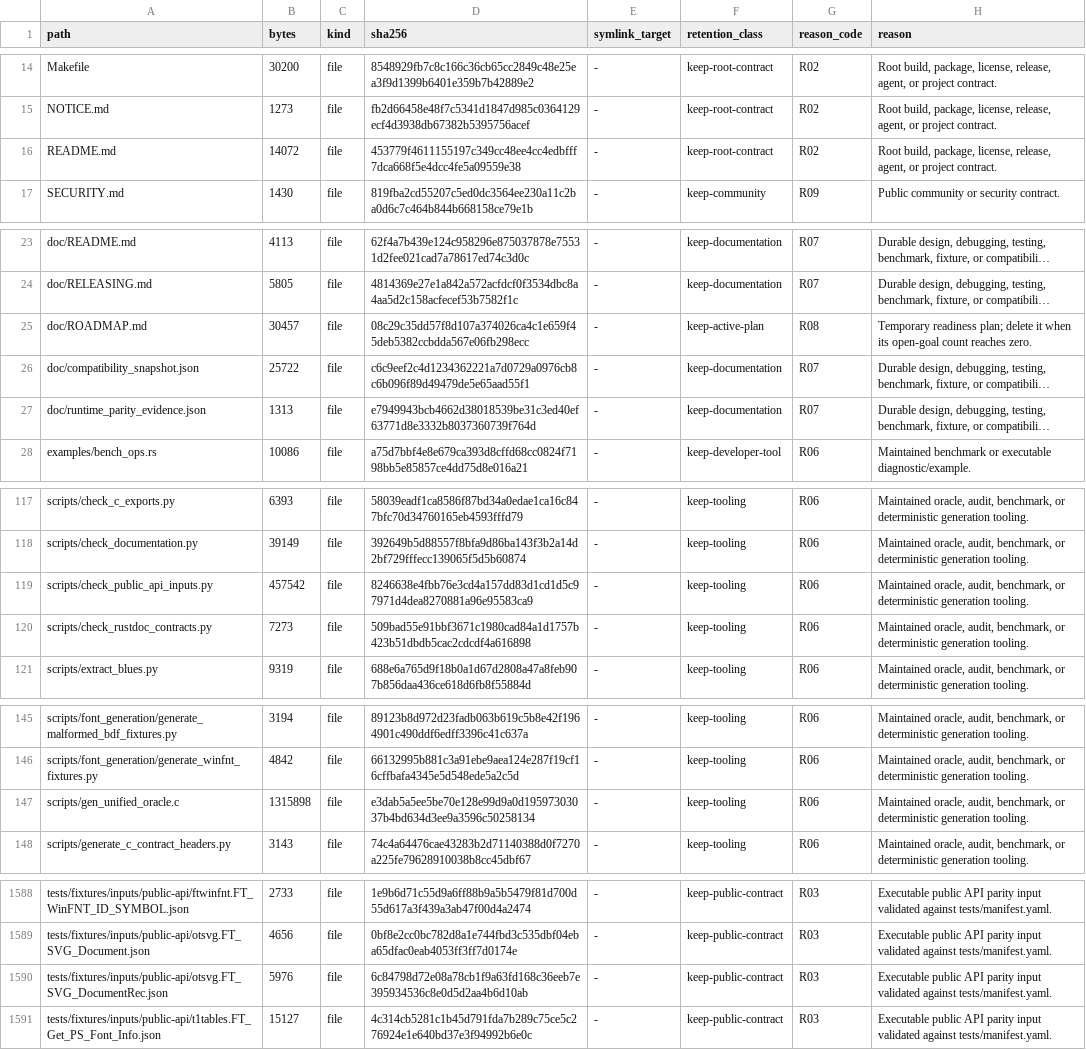
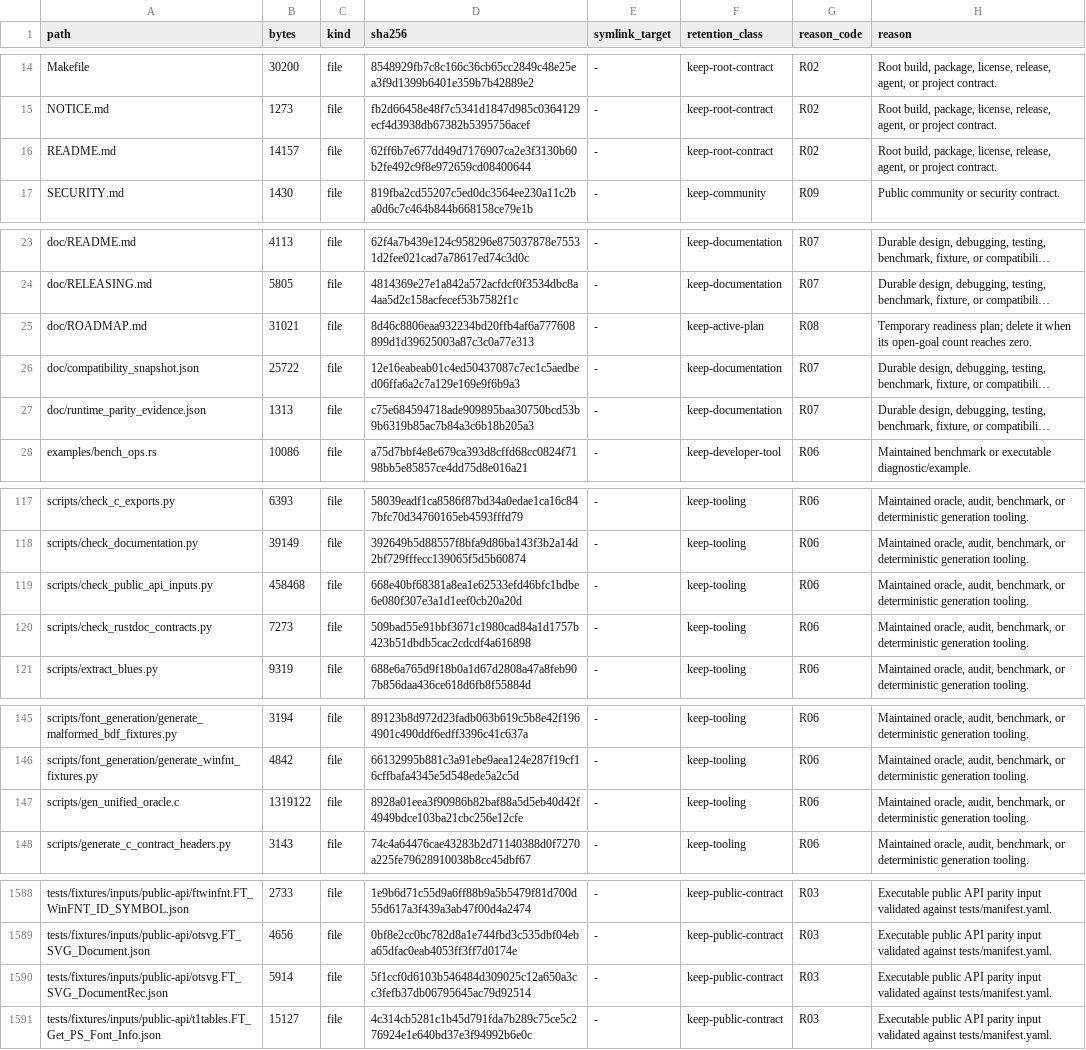
Before and after one commit to appunni-m/fontdone, a TSV file: doc/FILE_RETENTION_INVENTORY.tsv, drawn as a sheet; only a part is shown, gaps mark what is left out; long unchanged cells end in …; the diff covers the shown part only; the diff names each change by its address in the sheet, - before the commit and + after, or states it on an @@ line.

```diff
--- a/doc/FILE_RETENTION_INVENTORY.tsv
+++ b/doc/FILE_RETENTION_INVENTORY.tsv
-B16 (bytes): 14072
+B16 (bytes): 14157
-D16 (sha256): 453779f4611155197c349cc48ee4cc4edbfff7dca668f5e4dcc4fe5a09559e38
+D16 (sha256): 62ff6b7e677dd49d7176907ca2e3f3130b60b2fe492c9f8e972659cd08400644
-B25 (bytes): 30457
+B25 (bytes): 31021
-D25 (sha256): 08c29c35dd57f8d107a374026ca4c1e659f45deb5382ccbdda567e06fb298ecc
+D25 (sha256): 8d46c8806eaa932234bd20ffb4af6a777608899d1d39625003a87c3c0a77e313
-D26 (sha256): c6c9eef2c4d1234362221a7d0729a0976cb8c6b096f89d49479de5e65aad55f1
+D26 (sha256): 12e16eabeab01c4ed50437087c7ec1c5aedbed06ffa6a2c7a129e169e9f6b9a3
-D27 (sha256): e7949943bcb4662d38018539be31c3ed40ef63771d8e3332b8037360739f764d
+D27 (sha256): c75e684594718ade909895baa30750bcd53b9b6319b85ac7b84a3c6b18b205a3
-B119 (bytes): 457542
+B119 (bytes): 458468
-D119 (sha256): 8246638e4fbb76e3cd4a157dd83d1cd1d5c97971d4dea8270881a96e95583ca9
+D119 (sha256): 668e40bf68381a8ea1e62533efd46bfc1bdbe6e080f307e3a1d1eef0cb20a20d
-B147 (bytes): 1315898
+B147 (bytes): 1319122
-D147 (sha256): e3dab5a5ee5be70e128e99d9a0d19597303037b4bd634d3ee9a3596c50258134
+D147 (sha256): 8928a01eea3f90986b82baf88a5d5eb40d42f4949bdce103ba21cbc256e12cfe
-B1590 (bytes): 5976
+B1590 (bytes): 5914
-D1590 (sha256): 6c84798d72e08a78cb1f9a63fd168c36eeb7e395934536c8e0d5d2aa4b6d10ab
+D1590 (sha256): 5f1ccf0d6103b546484d309025c12a650a3cc3fefb37db06795645ac79d92514
```
Also changed, not shown: 2 edited cells elsewhere in this file, 4 other files.
